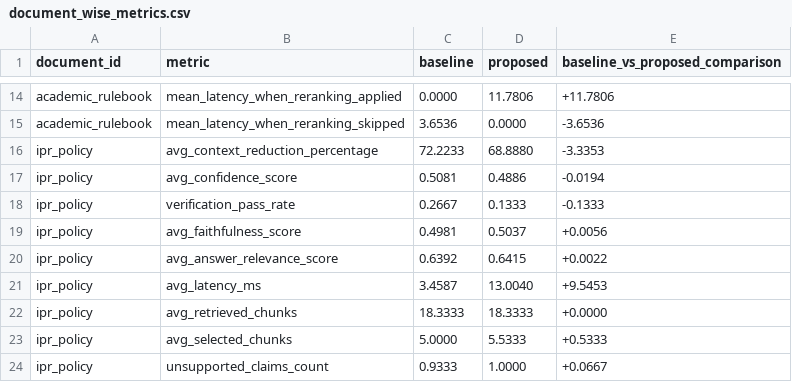
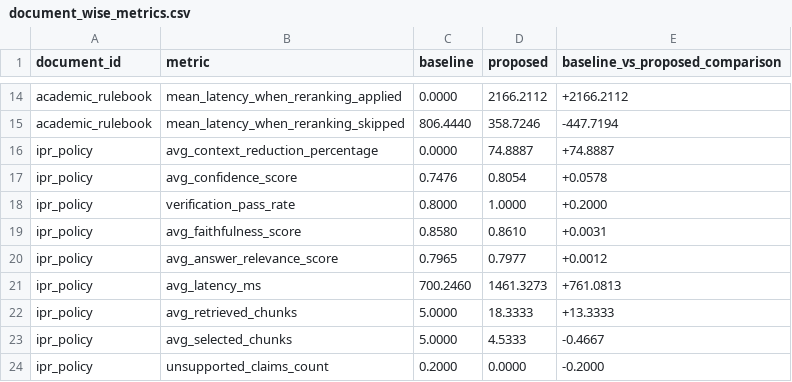
Before and after one commit to avinashbhat26/multiagent-rag-major-project, a CSV file: eval/results/document_wise_metrics.csv, drawn as a sheet; only a part is shown, gaps mark what is left out; the diff covers the shown part only; the diff names each change by its address in the sheet, - before the commit and + after, or states it on an @@ line.

```diff
--- a/eval/results/document_wise_metrics.csv
+++ b/eval/results/document_wise_metrics.csv
-D14 (proposed): 11.7806
+D14 (proposed): 2166.2112
-E14 (baseline_vs_proposed_comparison): +11.7806
+E14 (baseline_vs_proposed_comparison): +2166.2112
-C15 (baseline): 3.6536
+C15 (baseline): 806.4440
-D15 (proposed): 0.0000
+D15 (proposed): 358.7246
-E15 (baseline_vs_proposed_comparison): -3.6536
+E15 (baseline_vs_proposed_comparison): -447.7194
-C16 (baseline): 72.2233
+C16 (baseline): 0.0000
-D16 (proposed): 68.8880
+D16 (proposed): 74.8887
-E16 (baseline_vs_proposed_comparison): -3.3353
+E16 (baseline_vs_proposed_comparison): +74.8887
-C17 (baseline): 0.5081
+C17 (baseline): 0.7476
-D17 (proposed): 0.4886
+D17 (proposed): 0.8054
-E17 (baseline_vs_proposed_comparison): -0.0194
+E17 (baseline_vs_proposed_comparison): +0.0578
-C18 (baseline): 0.2667
+C18 (baseline): 0.8000
-D18 (proposed): 0.1333
+D18 (proposed): 1.0000
-E18 (baseline_vs_proposed_comparison): -0.1333
+E18 (baseline_vs_proposed_comparison): +0.2000
-C19 (baseline): 0.4981
+C19 (baseline): 0.8580
-D19 (proposed): 0.5037
+D19 (proposed): 0.8610
-E19 (baseline_vs_proposed_comparison): +0.0056
+E19 (baseline_vs_proposed_comparison): +0.0031
-C20 (baseline): 0.6392
+C20 (baseline): 0.7965
-D20 (proposed): 0.6415
+D20 (proposed): 0.7977
-E20 (baseline_vs_proposed_comparison): +0.0022
+E20 (baseline_vs_proposed_comparison): +0.0012
-C21 (baseline): 3.4587
+C21 (baseline): 700.2460
-D21 (proposed): 13.0040
+D21 (proposed): 1461.3273
-E21 (baseline_vs_proposed_comparison): +9.5453
+E21 (baseline_vs_proposed_comparison): +761.0813
-C22 (baseline): 18.3333
+C22 (baseline): 5.0000
-E22 (baseline_vs_proposed_comparison): +0.0000
+E22 (baseline_vs_proposed_comparison): +13.3333
-D23 (proposed): 5.5333
+D23 (proposed): 4.5333
-E23 (baseline_vs_proposed_comparison): +0.5333
+E23 (baseline_vs_proposed_comparison): -0.4667
-C24 (baseline): 0.9333
+C24 (baseline): 0.2000
-D24 (proposed): 1.0000
+D24 (proposed): 0.0000
-E24 (baseline_vs_proposed_comparison): +0.0667
+E24 (baseline_vs_proposed_comparison): -0.2000
```
Also changed, not shown: 43 edited cells elsewhere in this file, eval/results/detailed_results.csv, eval/results/domain_wise_metrics.csv, 20 other files.
